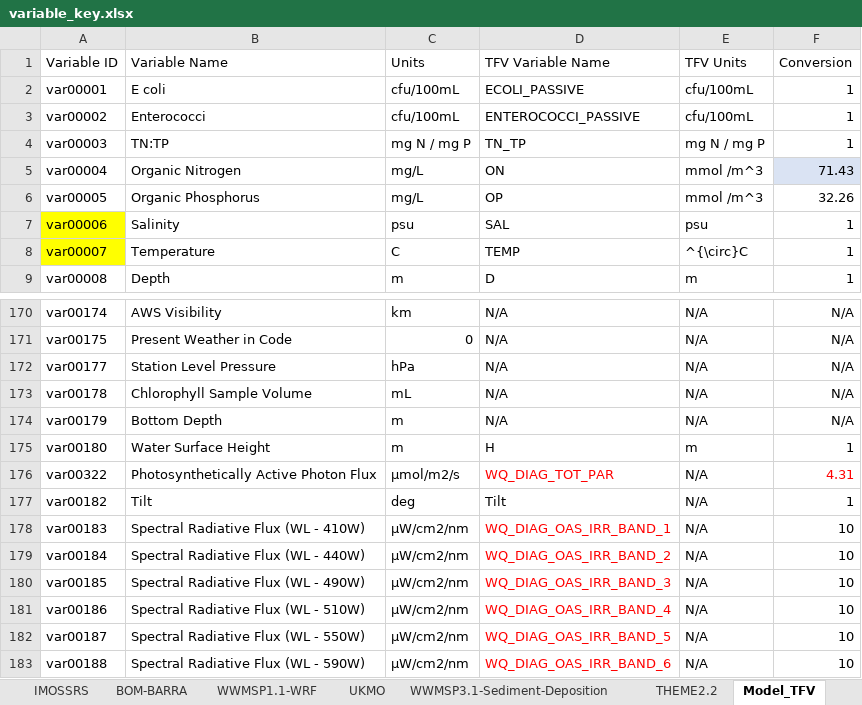
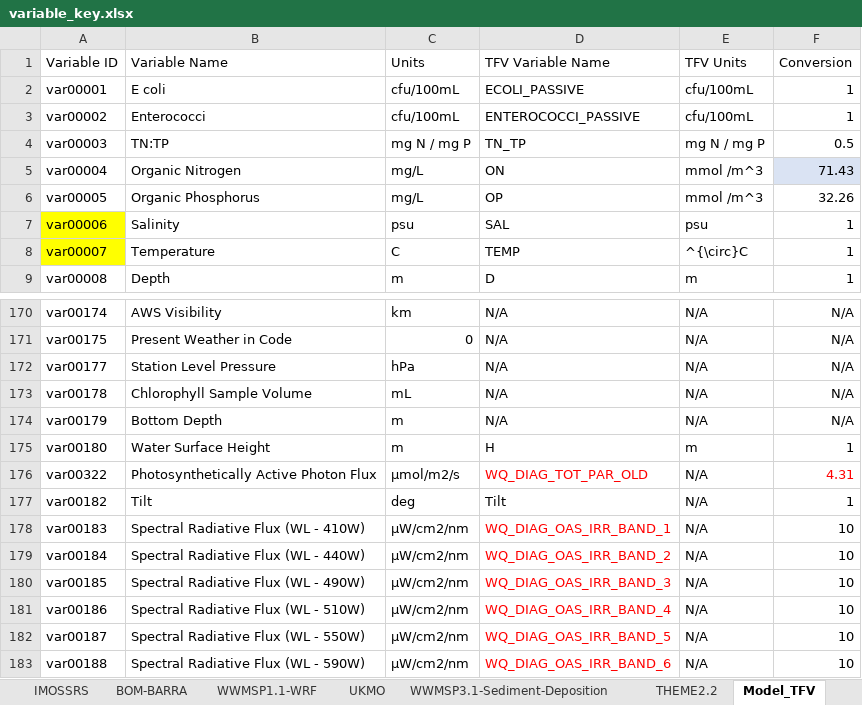
Before and after one commit to AquaticEcoDynamics/tassielakes-data, an Excel workbook: data-governance/variable_key.xlsx, sheet Model_TFV, drawn as a sheet; only a part is shown, gaps mark what is left out; values as stored, in another font and other column widths than the file's, no borders; the diff names each change by its address in the sheet, - before the commit and + after, or states it on an @@ line.

Commit message:
Check and update variable key conversion factor

```diff
--- a/data-governance/variable_key.xlsx (sheet Model_TFV)
+++ b/data-governance/variable_key.xlsx (sheet Model_TFV)
-F4 (Conversion): 1
+F4 (Conversion): 0.5
-D176 (TFV Variable Name): WQ_DIAG_TOT_PAR
+D176 (TFV Variable Name): WQ_DIAG_TOT_PAR_OLD
```
Also changed, not shown: scripting/variables_checklist/initial_values.xlsx, 1 other file.
